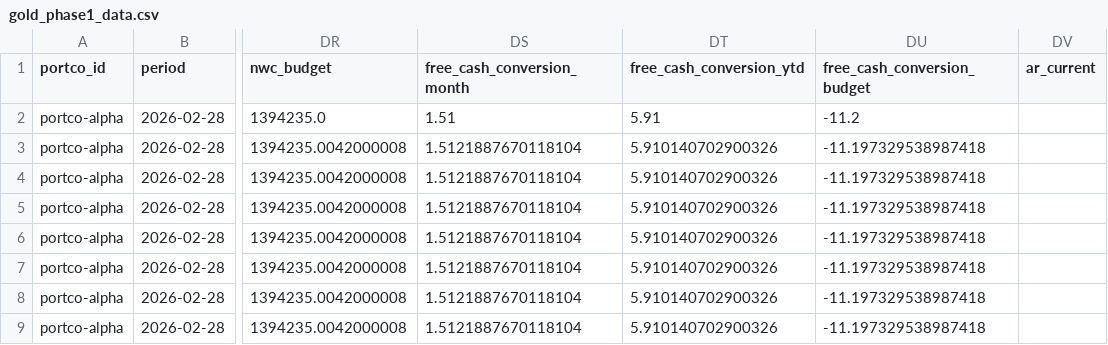
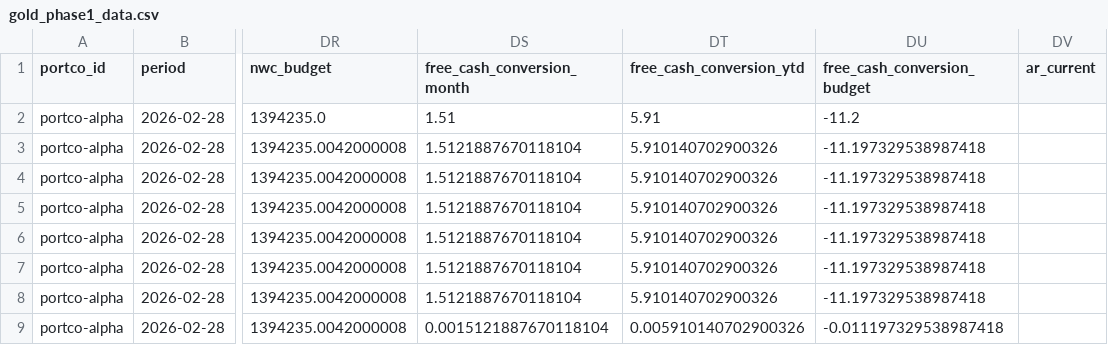
Before and after one commit to averroescapital/averroes-intel, a CSV file: gold_phase1_data.csv, drawn as a sheet; only a part is shown, gaps mark what is left out; the diff names each change by its address in the sheet, - before the commit and + after, or states it on an @@ line.

Commit message:
Pipeline Hotfix: Free Cash Conv metrics / 1000 to neutralize unit clash in Excel formula

```diff
--- a/gold_phase1_data.csv
+++ b/gold_phase1_data.csv
-DS9 (free_cash_conversion_month): 1.5121887670118104
+DS9 (free_cash_conversion_month): 0.0015121887670118104
-DT9 (free_cash_conversion_ytd): 5.910140702900326
+DT9 (free_cash_conversion_ytd): 0.005910140702900326
-DU9 (free_cash_conversion_budget): -11.197329538987418
+DU9 (free_cash_conversion_budget): -0.011197329538987418
```
Also changed, not shown: 1 other file.
